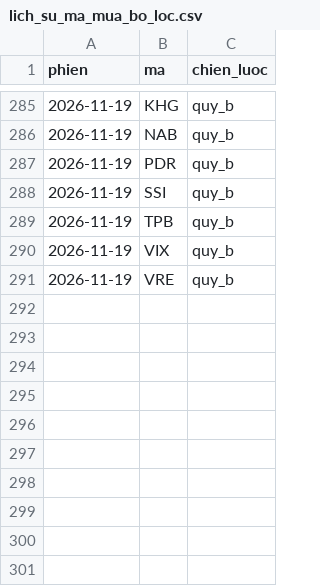
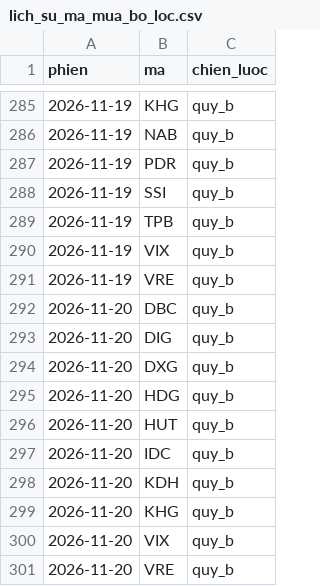
Before and after one commit to mihhle2006-beep/canh-bao-mua, a CSV file: lich_su_ma_mua_bo_loc.csv, drawn as a sheet; only a part is shown, gaps mark what is left out.

```diff
--- a/lich_su_ma_mua_bo_loc.csv
+++ b/lich_su_ma_mua_bo_loc.csv
@@ -291 +291,11 @@ phien,ma,chien_luoc
 2026-11-19,VRE,quy_b
+2026-11-20,DBC,quy_b
+2026-11-20,DIG,quy_b
+2026-11-20,DXG,quy_b
+2026-11-20,HDG,quy_b
+2026-11-20,HUT,quy_b
+2026-11-20,IDC,quy_b
+2026-11-20,KDH,quy_b
+2026-11-20,KHG,quy_b
+2026-11-20,VIX,quy_b
+2026-11-20,VRE,quy_b
```
Also changed, not shown: 1 other file.
